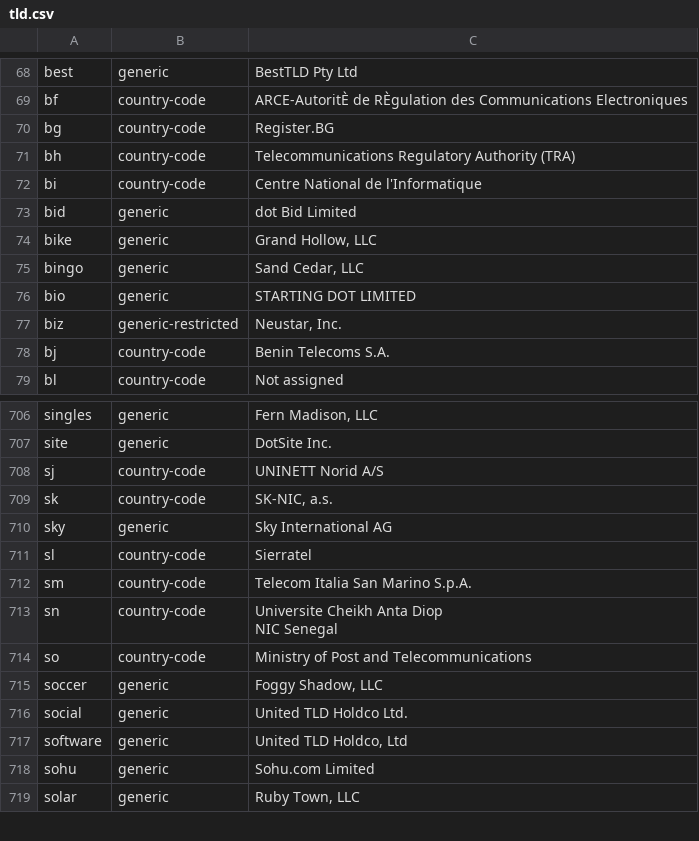
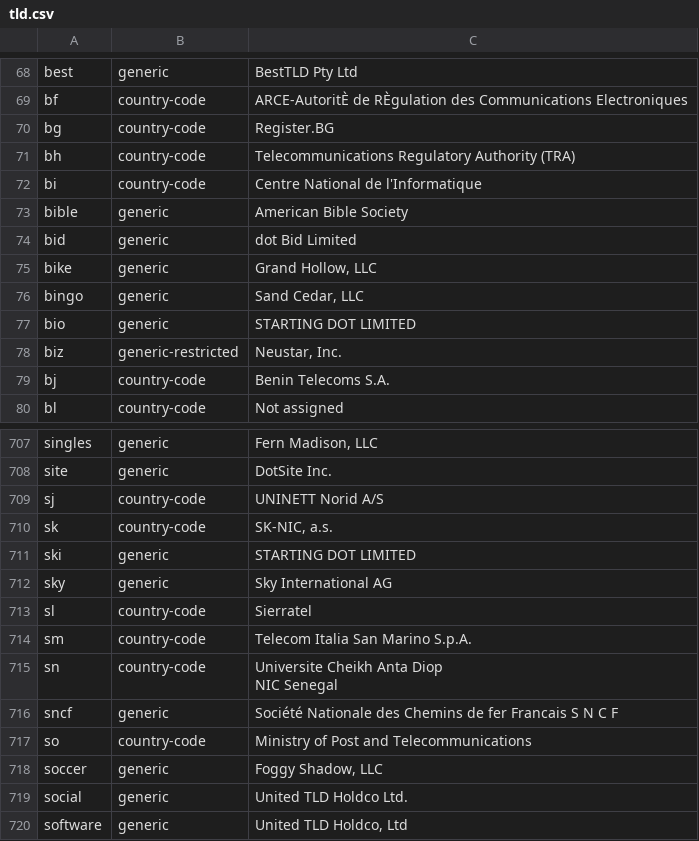
Before and after one commit to nojimage/tld-crawler, a CSV file: data/tld.csv, drawn as a sheet; only a part is shown, gaps mark what is left out; the shorter side is filled out with more unchanged rows.

```diff
--- a/data/tld.csv
+++ b/data/tld.csv
@@ -76,2 +76,3 @@ bh,country-code,"Telecommunications Regulatory Authority (TRA)"
 bi,country-code,"Centre National de l'Informatique"
+bible,generic,"American Bible Society"
 bid,generic,"dot Bid Limited"
@@ -740,2 +741,3 @@ sj,country-code,"UNINETT Norid A/S"
 sk,country-code,"SK-NIC, a.s."
+ski,generic,"STARTING DOT LIMITED"
 sky,generic,"Sky International AG"
@@ -745,2 +747,3 @@ sn,country-code,"Universite Cheikh Anta Diop
 NIC Senegal"
+sncf,generic,"Société Nationale des Chemins de fer Francais S N C F"
 so,country-code,"Ministry of Post and Telecommunications"
```
Also changed, not shown: 3 other files.
